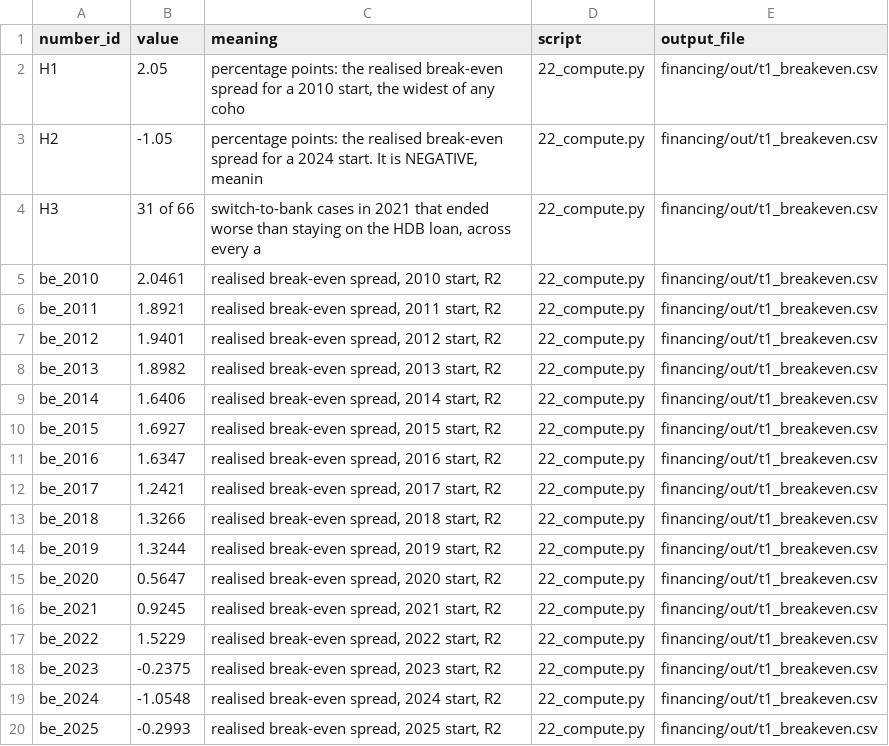
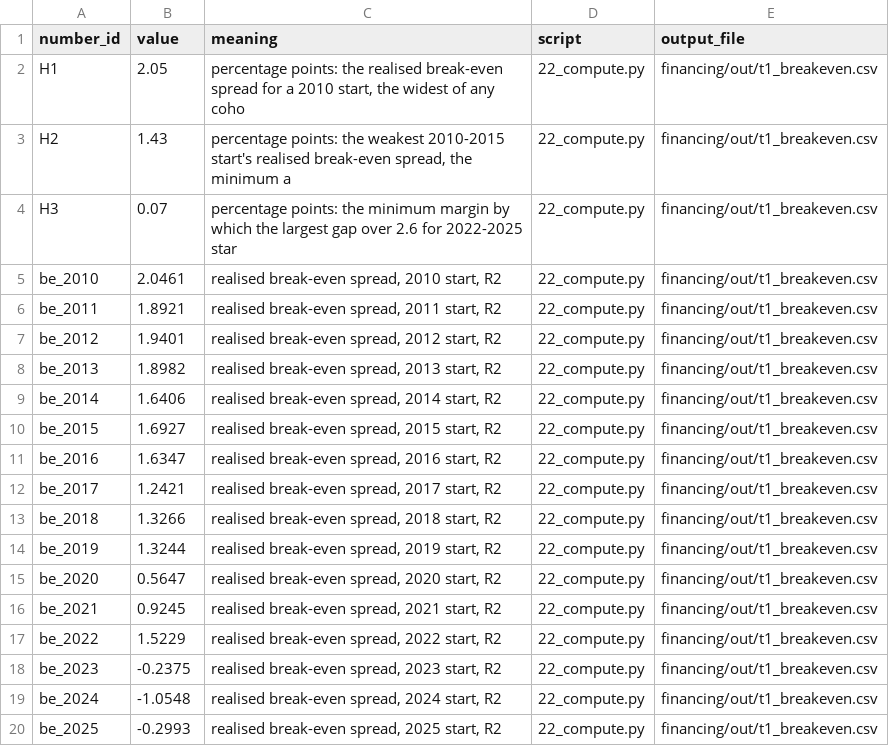
Before and after one commit to jacobbuildmodel/hdb-affordability, a CSV file: financing/number_manifest.csv, drawn as a sheet.

```diff
--- a/financing/number_manifest.csv
+++ b/financing/number_manifest.csv
@@ -2,4 +2,4 @@ number_id,value,meaning,script,output_file
 H1,2.05,"percentage points: the realised break-even spread for a 2010 start, the widest of any coho",22_compute.py,financing/out/t1_breakeven.csv
-H2,-1.05,"percentage points: the realised break-even spread for a 2024 start. It is NEGATIVE, meanin",22_compute.py,financing/out/t1_breakeven.csv
-H3,31 of 66,"switch-to-bank cases in 2021 that ended worse than staying on the HDB loan, across every a",22_compute.py,financing/out/t1_breakeven.csv
+H2,1.43,"percentage points: the weakest 2010-2015 start's realised break-even spread, the minimum a",22_compute.py,financing/out/t1_breakeven.csv
+H3,0.07,percentage points: the minimum margin by which the largest gap over 2.6 for 2022-2025 star,22_compute.py,financing/out/t1_breakeven.csv
 be_2010,2.0461,"realised break-even spread, 2010 start, R2",22_compute.py,financing/out/t1_breakeven.csv
```
Also changed, not shown: financing/out/headline_numbers.csv, 3 other files.
